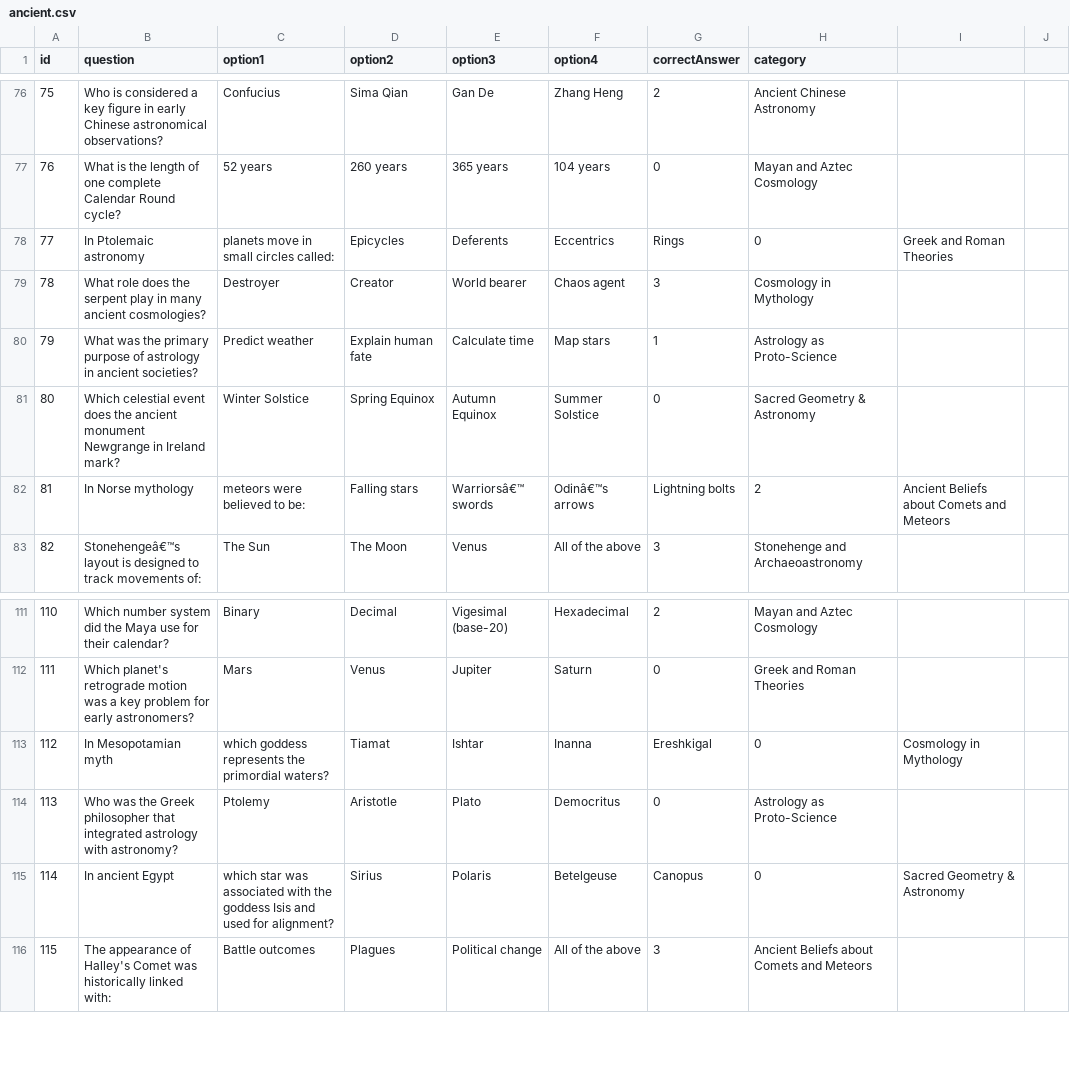
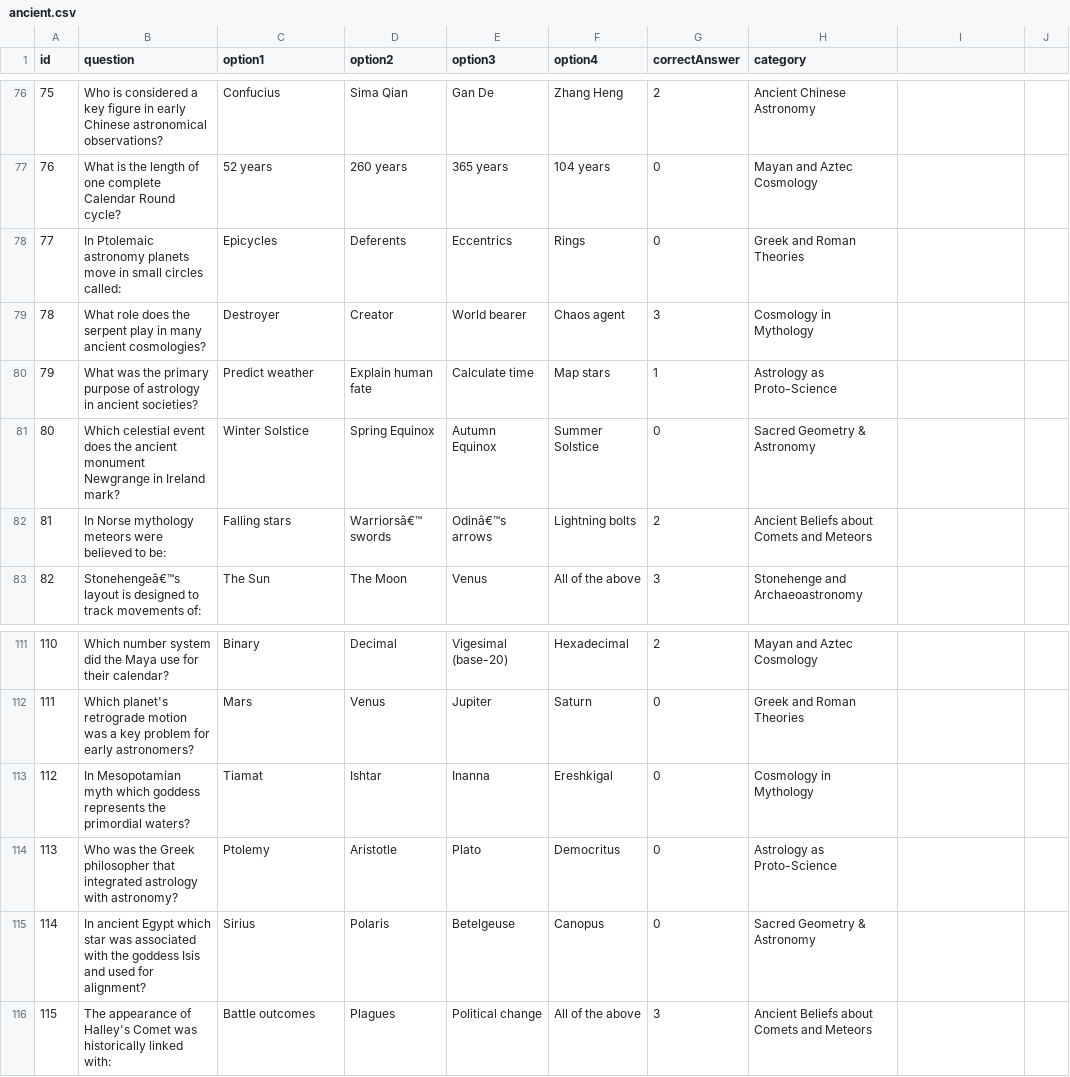
Before and after one commit to SkyLore2025/SkyLore2025.github.io, a CSV file: ancient.csv, drawn as a sheet; only a part is shown, gaps mark what is left out; the diff covers the shown part only.

Commit message:
Update ancient.csv

```diff
--- a/ancient.csv
+++ b/ancient.csv
@@ -77,3 +77,3 @@ id,question,option1,option2,option3,option4,correctAnswer,category
 76,What is the length of one complete Calendar Round cycle?,52 years,260 years,365 years,104 years,0,Mayan and Aztec Cosmology
-77,In Ptolemaic astronomy, planets move in small circles called:,Epicycles,Deferents,Eccentrics,Rings,0,Greek and Roman Theories
+77,In Ptolemaic astronomy planets move in small circles called:,Epicycles,Deferents,Eccentrics,Rings,0,Greek and Roman Theories
 78,What role does the serpent play in many ancient cosmologies?,Destroyer,Creator,World bearer,Chaos agent,3,Cosmology in Mythology
@@ -81,3 +81,3 @@ id,question,option1,option2,option3,option4,correctAnswer,category
 80,Which celestial event does the ancient monument Newgrange in Ireland mark?,Winter Solstice,Spring Equinox,Autumn Equinox,Summer Solstice,0,Sacred Geometry & Astronomy
-81,In Norse mythology, meteors were believed to be:,Falling stars,Warriorsâ€™ swords,Odinâ€™s arrows,Lightning bolts,2,Ancient Beliefs about Comets and Meteors
+81,In Norse mythology meteors were believed to be:,Falling stars,Warriorsâ€™ swords,Odinâ€™s arrows,Lightning bolts,2,Ancient Beliefs about Comets and Meteors
 82,Stonehengeâ€™s layout is designed to track movements of:,The Sun,The Moon,Venus,All of the above,3,Stonehenge and Archaeoastronomy
@@ -112,5 +112,5 @@ id,question,option1,option2,option3,option4,correctAnswer,category
 111,Which planet's retrograde motion was a key problem for early astronomers?,Mars,Venus,Jupiter,Saturn,0,Greek and Roman Theories
-112,In Mesopotamian myth, which goddess represents the primordial waters?,Tiamat,Ishtar,Inanna,Ereshkigal,0,Cosmology in Mythology
+112,In Mesopotamian myth which goddess represents the primordial waters?,Tiamat,Ishtar,Inanna,Ereshkigal,0,Cosmology in Mythology
 113,Who was the Greek philosopher that integrated astrology with astronomy?,Ptolemy,Aristotle,Plato,Democritus,0,Astrology as Proto-Science
-114,In ancient Egypt, which star was associated with the goddess Isis and used for alignment?,Sirius,Polaris,Betelgeuse,Canopus,0,Sacred Geometry & Astronomy
+114,In ancient Egypt which star was associated with the goddess Isis and used for alignment?,Sirius,Polaris,Betelgeuse,Canopus,0,Sacred Geometry & Astronomy
 115,The appearance of Halley's Comet was historically linked with:,Battle outcomes,Plagues,Political change,All of the above,3,Ancient Beliefs about Comets and Meteors
```
Also changed, not shown: 32 edited cells elsewhere in this file.
